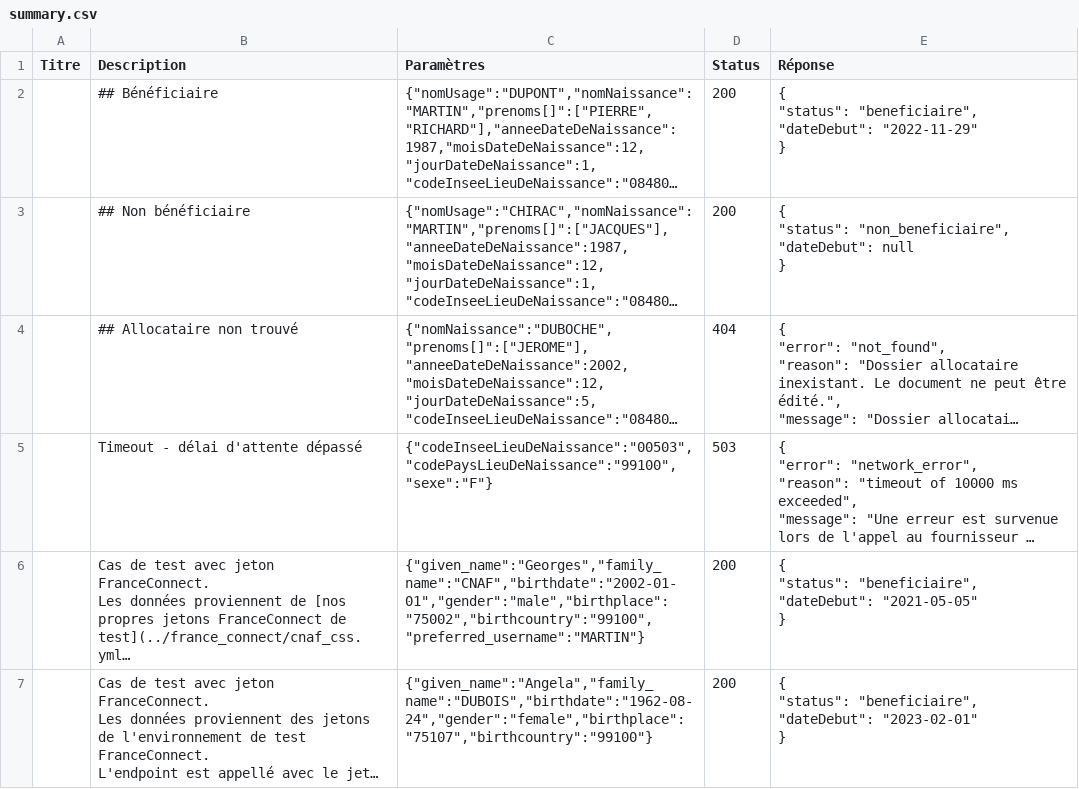
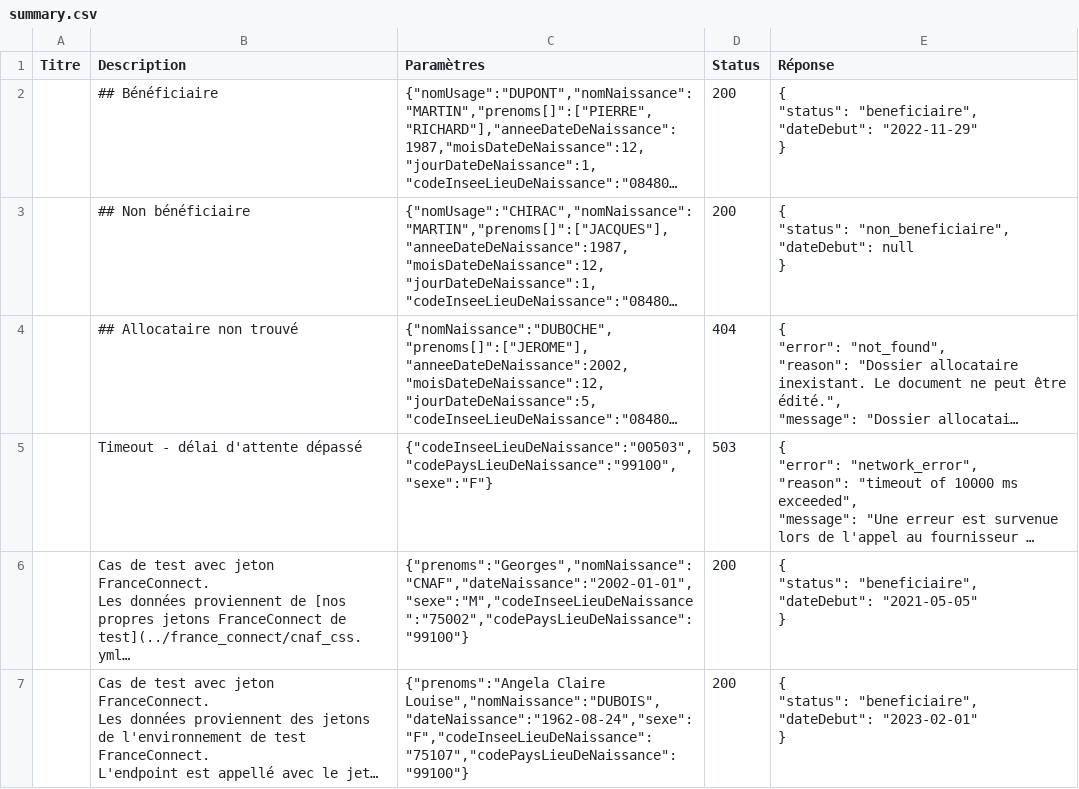
Before and after one commit to datagouv/apistration, a CSV file: payloads/api_particulier_v2_cnav_allocation_adulte_handicape/summary.csv, drawn as a sheet; long unchanged cells end in …; the diff names each change by its address in the sheet, - before the commit and + after, or states it on an @@ line.

Commit message:
Fixing key params for FC for all cnav
Given keys were the FC keys and not the provider keys

```diff
--- a/payloads/api_particulier_v2_cnav_allocation_adulte_handicape/summary.csv
+++ b/payloads/api_particulier_v2_cnav_allocation_adulte_handicape/summary.csv
-C6 (Paramètres): {"given_name":"Georges","family_name":"CNAF","birthdate":"2002-01-01","gender":"male","birthplace":"75002","birthcountry":"99100","preferred_username":"MARTIN"}
+C6 (Paramètres): {"prenoms":"Georges","nomNaissance":"CNAF","dateNaissance":"2002-01-01","sexe":"M","codeInseeLieuDeNaissance":"75002","codePaysLieuDeNaissance":"99100"}
-C7 (Paramètres): {"given_name":"Angela","family_name":"DUBOIS","birthdate":"1962-08-24","gender":"female","birthplace":"75107","birthcountry":"99100"}
+C7 (Paramètres): {"prenoms":"Angela Claire Louise","nomNaissance":"DUBOIS","dateNaissance":"1962-08-24","sexe":"F","codeInseeLieuDeNaissance":"75107","codePaysLieuDeNaissance":"99100"}
```
Also changed, not shown: payloads/api_particulier_v2_cnav_allocation_soutien_familial/summary.csv, payloads/api_particulier_v2_cnav_complementaire_sante_solidaire/summary.csv, 21 other files.
